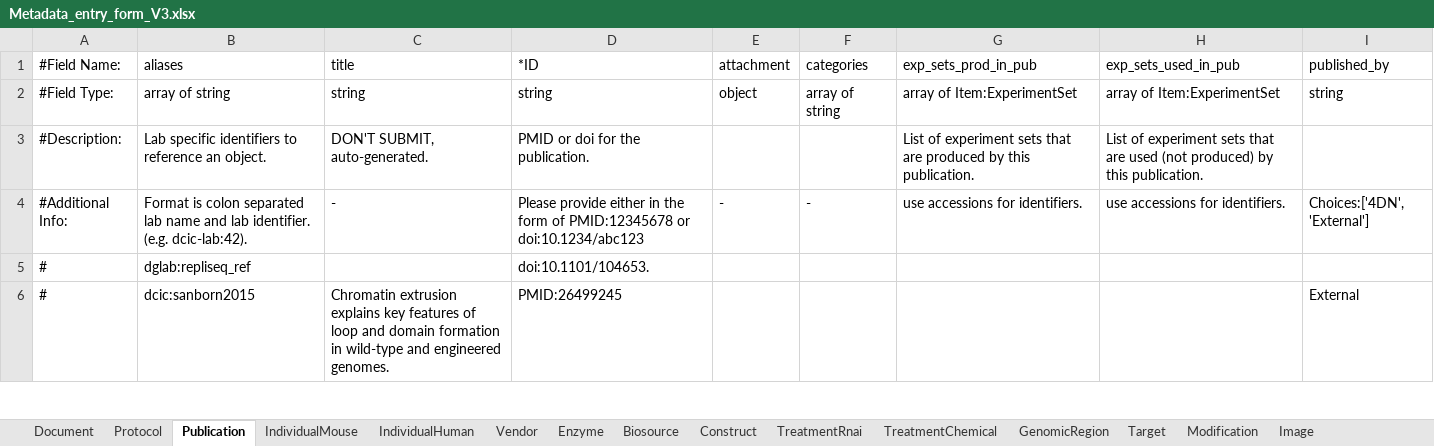
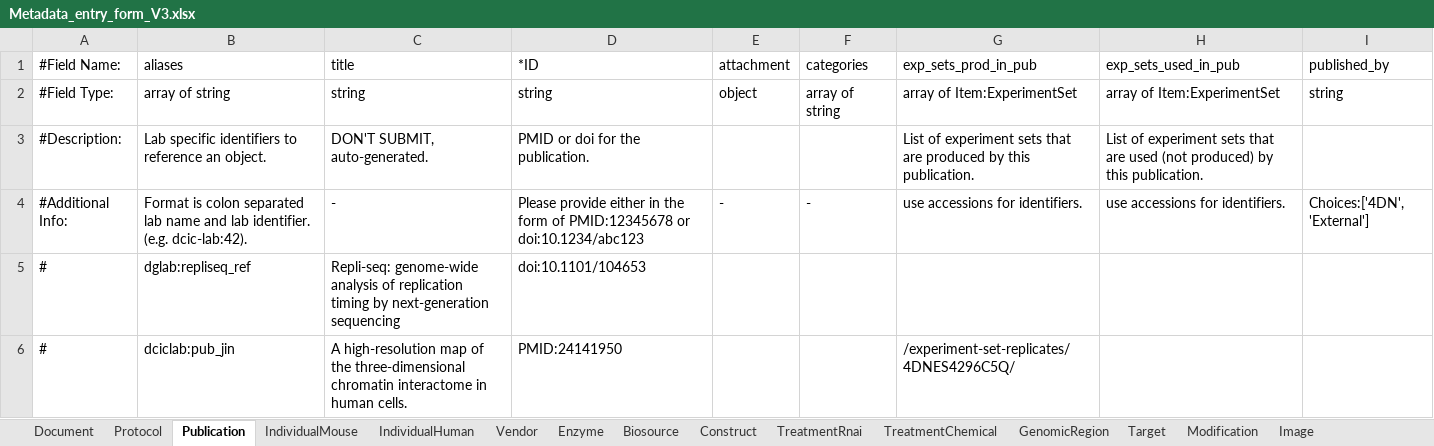
Before and after one commit to dekkerlab/cLIMS, an Excel workbook: organization/static/siteWide/Metadata_entry_form_V3.xlsx, sheet Publication, drawn as a sheet; only a part is shown; values as stored, in another font and other column widths than the file's, no borders; removed rows and columns are numbered as before the commit, all else as after; the diff covers the shown part only; the diff names each change by its address in the sheet, - before the commit and + after, or states it on an @@ line.

Commit message:
updates on export and changes with DCIC updates

```diff
--- a/organization/static/siteWide/Metadata_entry_form_V3.xlsx (sheet Publication)
+++ b/organization/static/siteWide/Metadata_entry_form_V3.xlsx (sheet Publication)
-C5 (title): (empty)
+C5 (title): Repli-seq: genome-wide analysis of replication timing by next-generation sequencing
-D5 (*ID): doi:10.1101/104653.
+D5 (*ID): doi:10.1101/104653
-row 6: # | dcic:sanborn2015 | Chromatin extrusion explains key features of loop and domain formation in wild-type and engineered genomes. | PMID:26499245 |  |  |  |  | External
+row 6: # | dciclab:pub_jin | A high-resolution map of the three-dimensional chromatin interactome in human cells. | PMID:24141950 |  |  | /experiment-set-replicates/4DNES4296C5Q/
```
Also changed, not shown: 2 added rows and 1 edited cell elsewhere in this sheet, sheet Biosource, sheet Protocol, sheet BiosampleCellCulture, sheet Enzyme, sheet Vendor, sheet FileFasta, 8 more sheets, other sheet tabs, 18 other files.
